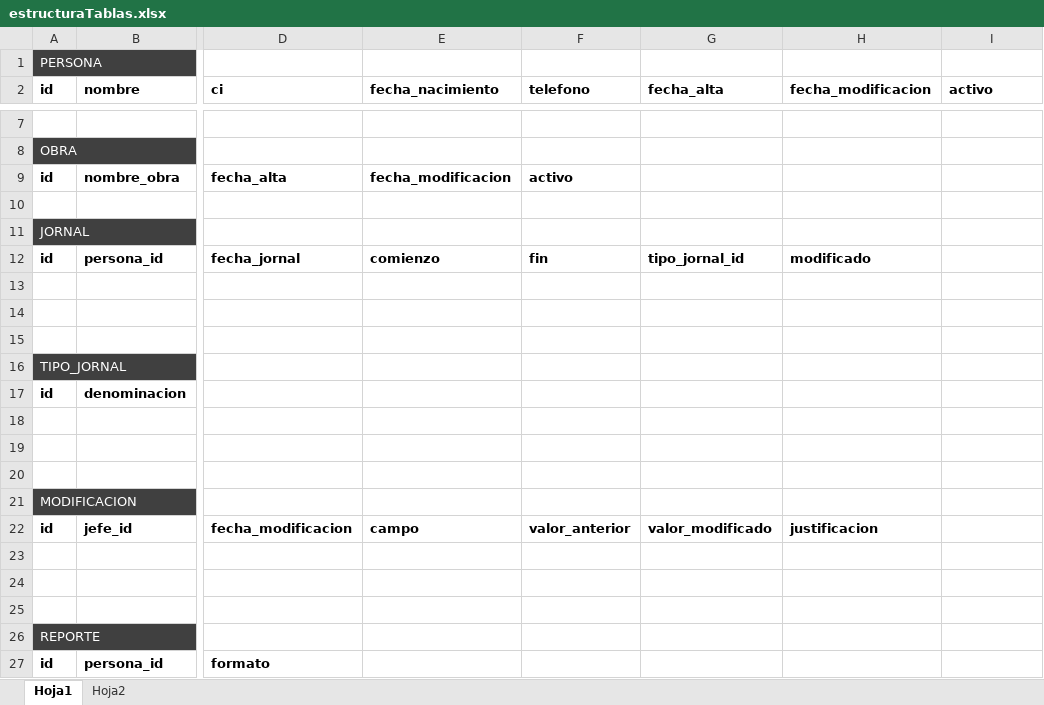
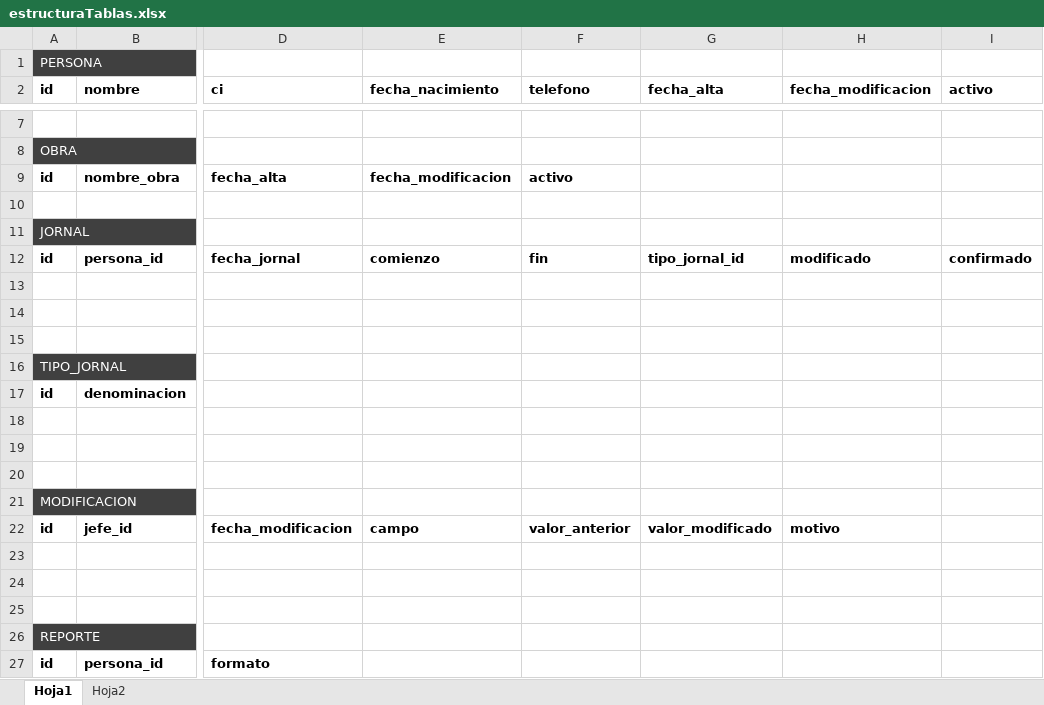
Before and after one commit to sofifernandez/worklog, an Excel workbook: estructuraTablas.xlsx, sheet Hoja1, drawn as a sheet; only a part is shown, gaps mark what is left out; values as stored, in another font and other column widths than the file's, no borders; the diff names each change by its address in the sheet, - before the commit and + after, or states it on an @@ line.

Commit message:
[0020] Listado jornales, buscador por obra y fechas

```diff
--- a/estructuraTablas.xlsx (sheet Hoja1)
+++ b/estructuraTablas.xlsx (sheet Hoja1)
-I12 (activo): (empty)
+I12 (activo): confirmado
-H22 (fecha_modificacion): justificacion
+H22 (fecha_modificacion): motivo
```
Also changed, not shown: 19 other files.
